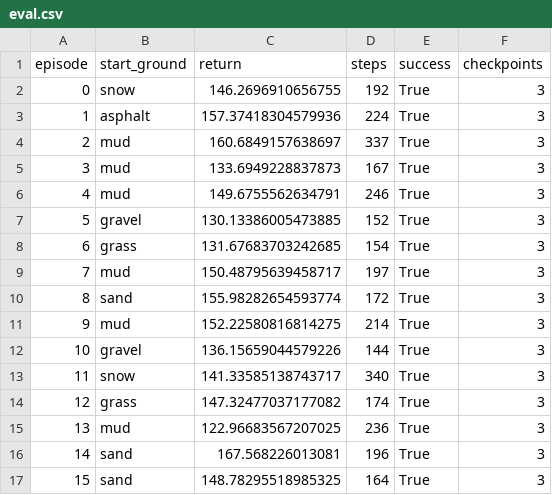
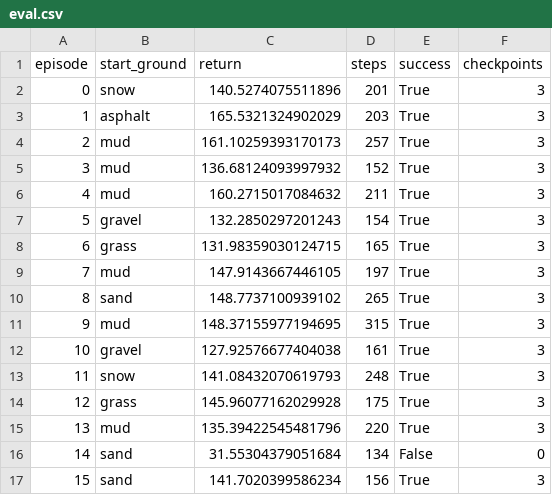
Before and after one commit to shrenzyy6977/simulator-testbed-WhAVs, a CSV file: experiments/results/ppo/eval.csv, drawn as a sheet; only a part is shown; removed rows and columns are numbered as before the commit, all else as after; the diff covers the shown part only; the diff names each change by its address in the sheet, - before the commit and + after, or states it on an @@ line.

```diff
--- a/experiments/results/ppo/eval.csv
+++ b/experiments/results/ppo/eval.csv
-C2 (return): 146.2696910656755
+C2 (return): 140.5274075511896
-D2 (steps): 192
+D2 (steps): 201
-C3 (return): 157.37418304579936
+C3 (return): 165.5321324902029
-D3 (steps): 224
+D3 (steps): 203
-C4 (return): 160.6849157638697
+C4 (return): 161.10259393170173
-D4 (steps): 337
+D4 (steps): 257
-C5 (return): 133.6949228837873
+C5 (return): 136.68124093997932
-D5 (steps): 167
+D5 (steps): 152
-C6 (return): 149.6755562634791
+C6 (return): 160.2715017084632
-D6 (steps): 246
+D6 (steps): 211
-C7 (return): 130.13386005473885
+C7 (return): 132.2850297201243
-D7 (steps): 152
+D7 (steps): 154
-C8 (return): 131.67683703242685
+C8 (return): 131.98359030124715
-D8 (steps): 154
+D8 (steps): 165
-C9 (return): 150.48795639458717
+C9 (return): 147.9143667446105
-C10 (return): 155.98282654593774
+C10 (return): 148.7737100939102
-D10 (steps): 172
+D10 (steps): 265
-C11 (return): 152.22580816814275
+C11 (return): 148.37155977194695
-D11 (steps): 214
+D11 (steps): 315
-C12 (return): 136.15659044579226
+C12 (return): 127.92576677404038
-D12 (steps): 144
+D12 (steps): 161
-C13 (return): 141.33585138743717
+C13 (return): 141.08432070619793
-D13 (steps): 340
+D13 (steps): 248
-C14 (return): 147.32477037177082
+C14 (return): 145.96077162029928
-D14 (steps): 174
+D14 (steps): 175
-C15 (return): 122.96683567207025
+C15 (return): 135.39422545481796
-D15 (steps): 236
+D15 (steps): 220
-row 16: 14 | sand | 167.568226013081 | 196 | True | 3
+row 16: 14 | sand | 31.55304379051684 | 134 | False | 0
-C17 (return): 148.78295518985325
+C17 (return): 141.7020399586234
-D17 (steps): 164
+D17 (steps): 156
```
Also changed, not shown: 10 removed rows, 66 edited cells and row numbers in column A elsewhere in this file, experiments/results/rq1/throughput.csv, experiments/results/rq3/eval.csv, 31 other files.
